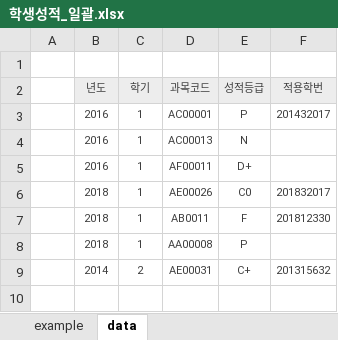
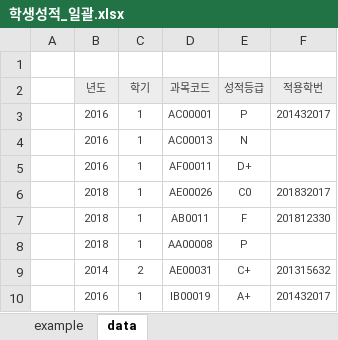
Before and after one commit to songz1/SKHU_DB_PROJECT, an Excel workbook: src/main/webapp/res/file/admin/scores/학생성적_일괄.xlsx, sheet data, drawn as a sheet; values as stored, in another font and other column widths than the file's, no borders; the diff names each change by its address in the sheet, - before the commit and + after, or states it on an @@ line.

```diff
--- a/src/main/webapp/res/file/admin/scores/학생성적_일괄.xlsx (sheet data)
+++ b/src/main/webapp/res/file/admin/scores/학생성적_일괄.xlsx (sheet data)
+row 10:  | 2016 | 1 | IB00019 | A+ | 201432017
```
Also changed, not shown: 3 other files.
